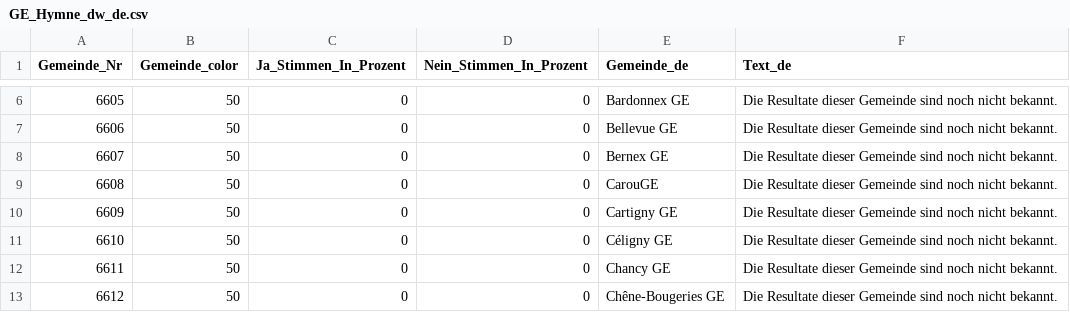
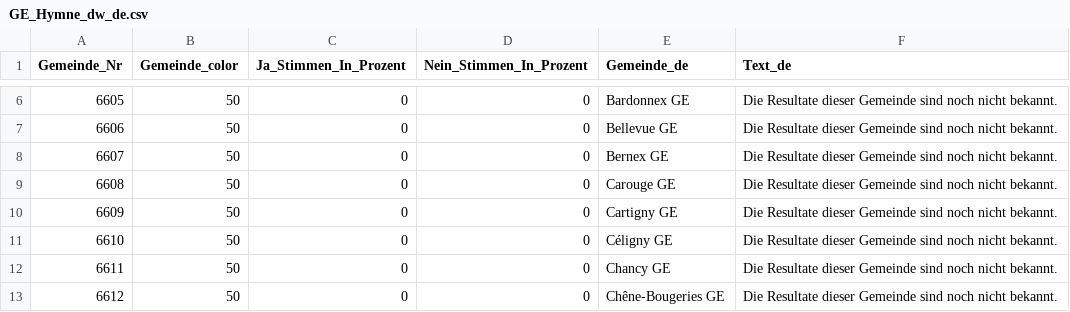
Before and after one commit to awp-finanznachrichten/lena_maerz2024, a CSV file: Output_Cantons/GE_Hymne_dw_de.csv, drawn as a sheet; only a part is shown, gaps mark what is left out.

```diff
--- a/Output_Cantons/GE_Hymne_dw_de.csv
+++ b/Output_Cantons/GE_Hymne_dw_de.csv
@@ -8,3 +8,3 @@
 6607,50,0,0,"Bernex GE","Die Resultate dieser Gemeinde sind noch nicht bekannt."
-6608,50,0,0,"CarouGE","Die Resultate dieser Gemeinde sind noch nicht bekannt."
+6608,50,0,0,"Carouge GE","Die Resultate dieser Gemeinde sind noch nicht bekannt."
 6609,50,0,0,"Cartigny GE","Die Resultate dieser Gemeinde sind noch nicht bekannt."
```
Also changed, not shown: Data/MASTERFILE_GDE.csv, Output_Switzerland/AHV_13Rente_all_data.csv, 18 other files.
